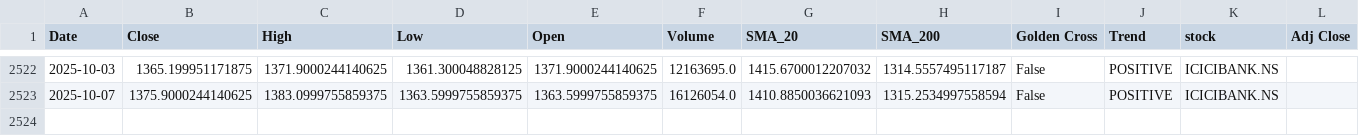
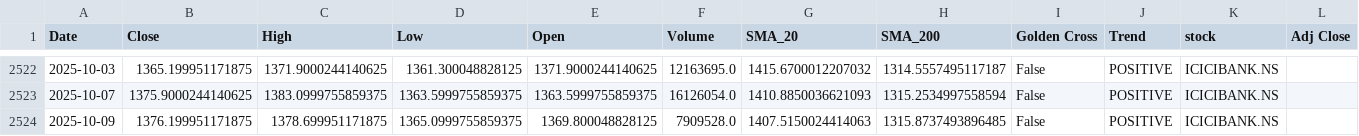
Before and after one commit to sohamdeshpande/nifty-analysis, a CSV file: data/ICICIBANK.NS.csv, drawn as a sheet; only a part is shown, gaps mark what is left out; the diff names each change by its address in the sheet, - before the commit and + after, or states it on an @@ line.

```diff
--- a/data/ICICIBANK.NS.csv
+++ b/data/ICICIBANK.NS.csv
+row 2524: 2025-10-09 | 1376.199951171875 | 1378.699951171875 | 1365.0999755859375 | 1369.800048828125 | 7909528.0 | 1407.5150024414063 | 1315.8737493896485 | False | POSITIVE | ICICIBANK.NS
```
Also changed, not shown: data/GRASIM.NS.csv, data/NESTLEIND.NS.csv, 47 other files.
